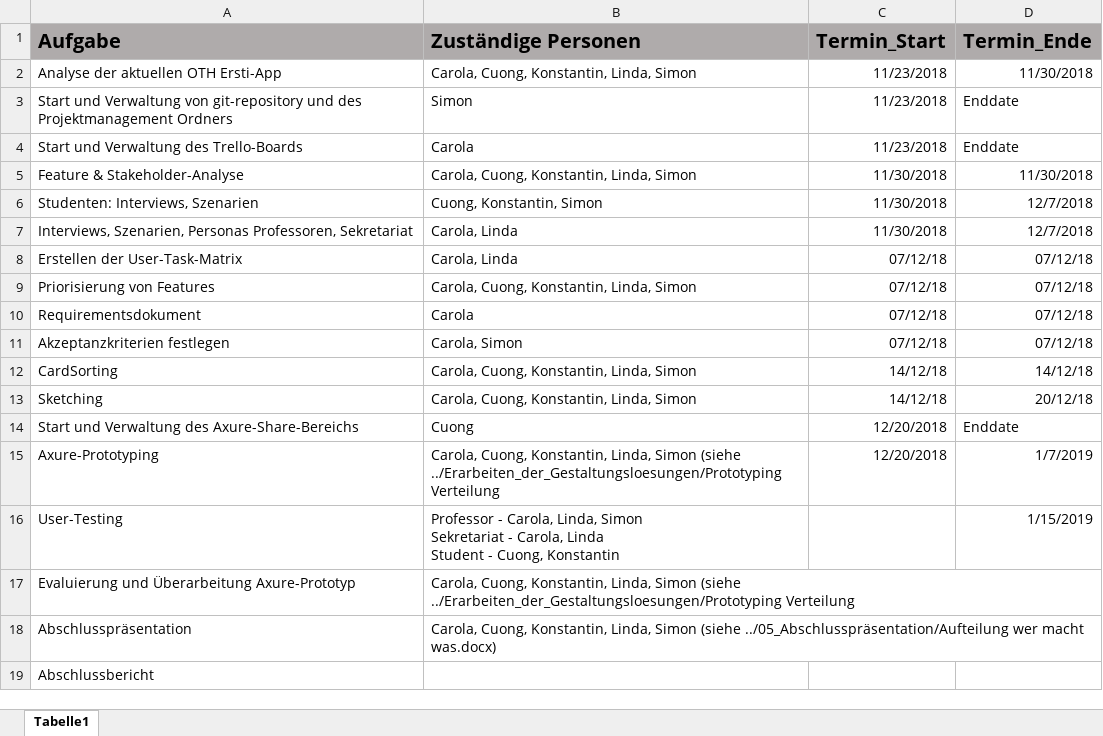
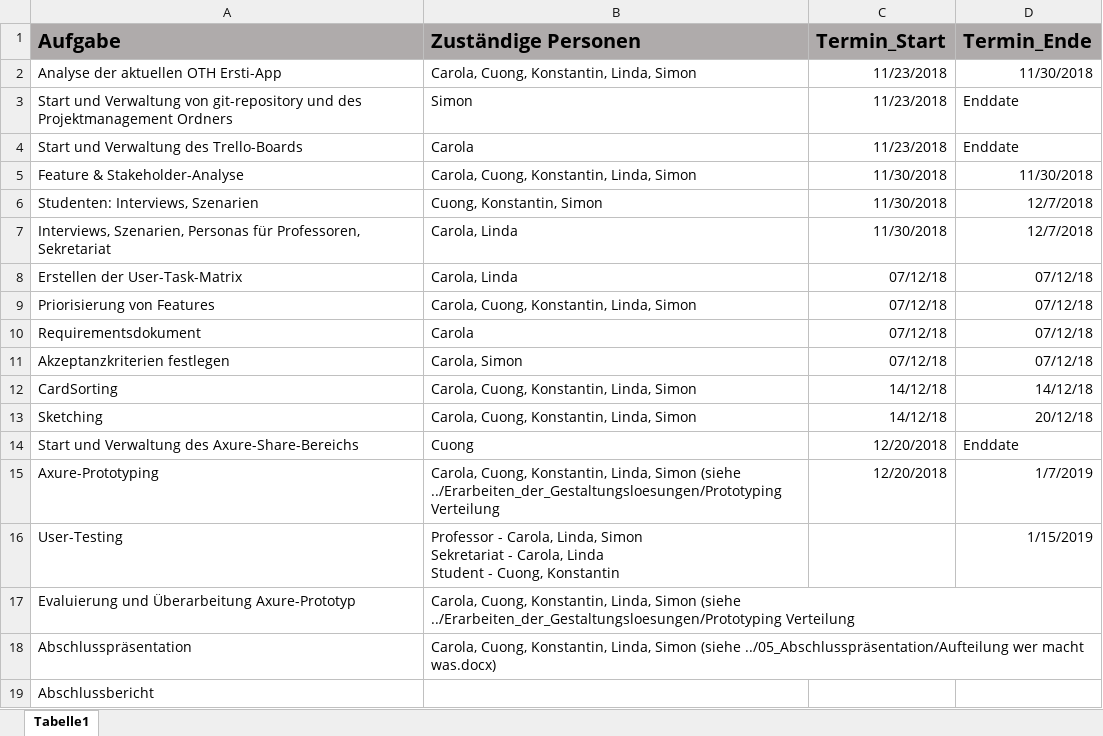
Before and after one commit to SimonHofmeister1992/HCI_OTH_APP, an Excel workbook: 00_Projektmanagement/Aufgabenverteilung.xlsx, sheet Tabelle1, drawn as a sheet; values as stored, in another font and other column widths than the file's, no borders; the diff names each change by its address in the sheet, - before the commit and + after, or states it on an @@ line.

```diff
--- a/00_Projektmanagement/Aufgabenverteilung.xlsx (sheet Tabelle1)
+++ b/00_Projektmanagement/Aufgabenverteilung.xlsx (sheet Tabelle1)
-A7 (Aufgabe): …Szenarien, Personas Professoren, Sekretariat
+A7 (Aufgabe): …Szenarien, Personas für Professoren, Sekretariat
```
Also changed, not shown: 16 other files.
